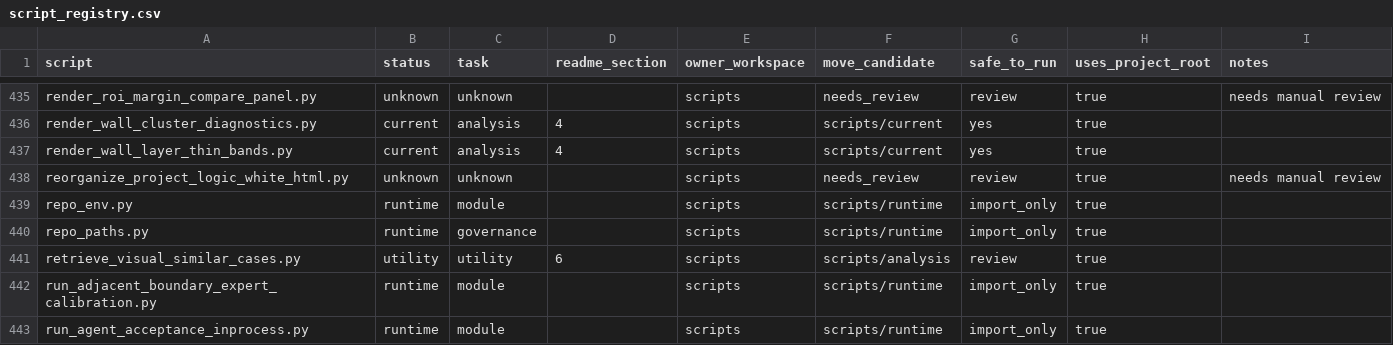
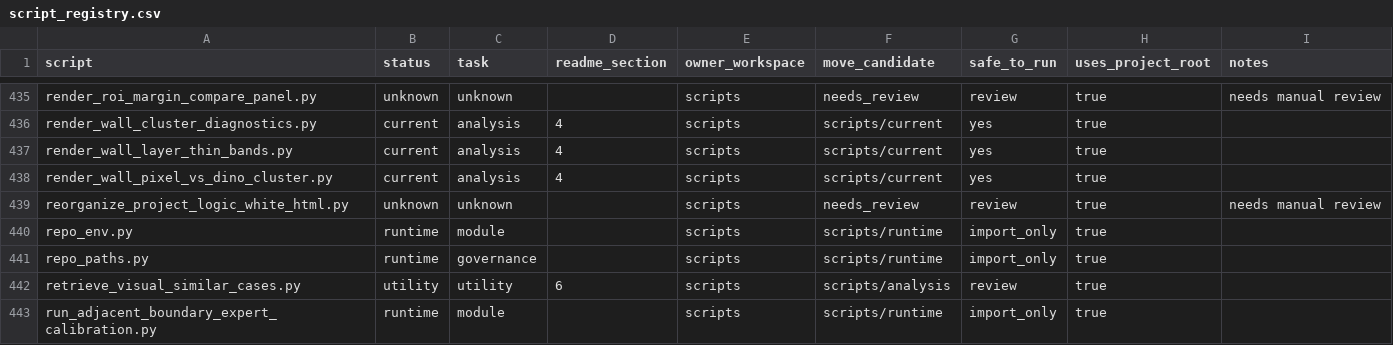
Before and after one commit to hyjcde/CEUS-Gastric-Tstaging, a CSV file: scripts/script_registry.csv, drawn as a sheet; only a part is shown, gaps mark what is left out; the shorter side is filled out with more unchanged rows; the diff names each change by its address in the sheet, - before the commit and + after, or states it on an @@ line.

```diff
--- a/scripts/script_registry.csv
+++ b/scripts/script_registry.csv
+row 438: render_wall_pixel_vs_dino_cluster.py | current | analysis | 4 | scripts | scripts/current | yes | true
```
Also changed, not shown: 18 other files.
